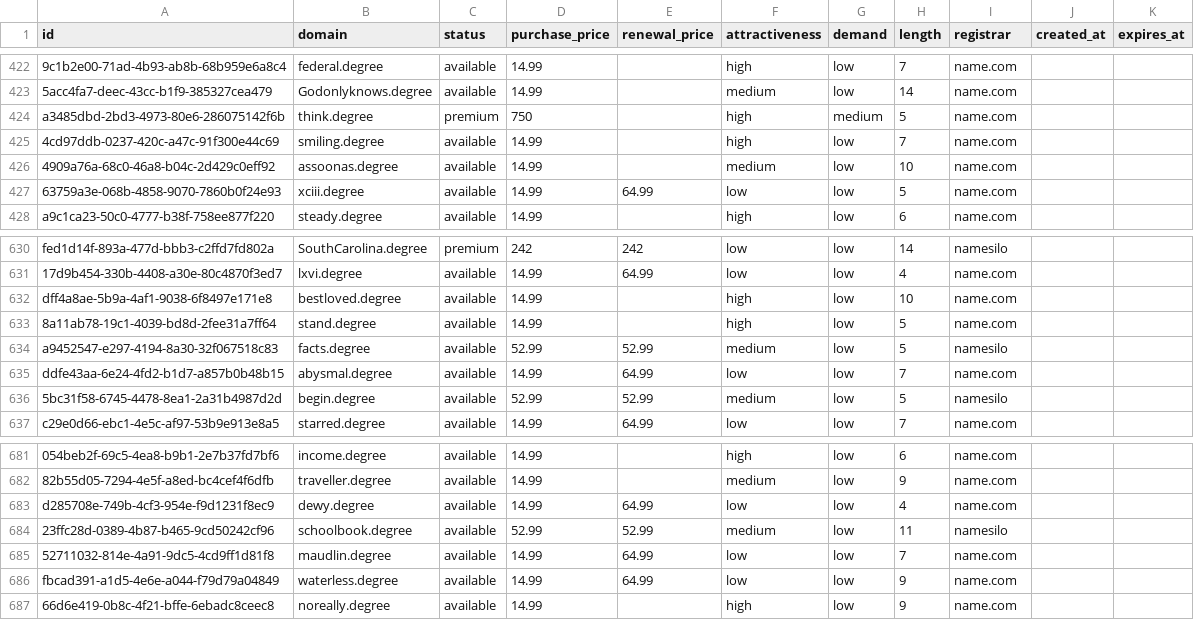
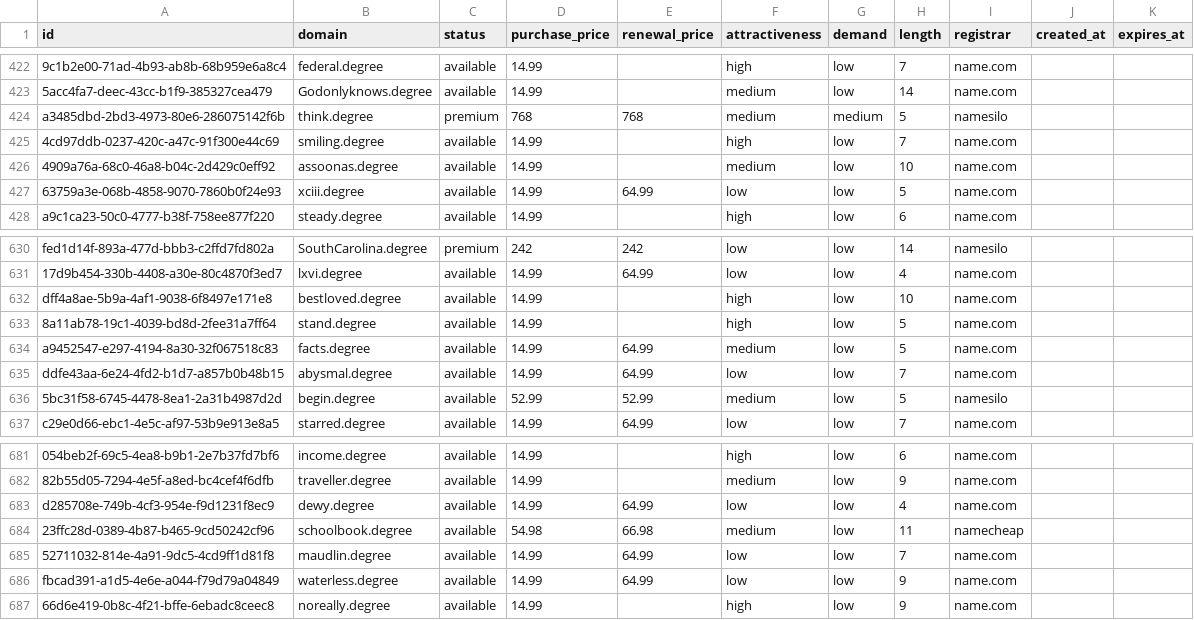
Before and after one commit to UniqueDomains/degree-oneword-domains, a CSV file: degree.csv, drawn as a sheet; only a part is shown, gaps mark what is left out; the diff names each change by its address in the sheet, - before the commit and + after, or states it on an @@ line.

Commit message:
Domains update

```diff
--- a/degree.csv
+++ b/degree.csv
-D424 (purchase_price): 750
+D424 (purchase_price): 768
-E424 (renewal_price): (empty)
+E424 (renewal_price): 768
-F424 (attractiveness): high
+F424 (attractiveness): medium
-I424 (registrar): name.com
+I424 (registrar): namesilo
-D634 (purchase_price): 52.99
+D634 (purchase_price): 14.99
-E634 (renewal_price): 52.99
+E634 (renewal_price): 64.99
-I634 (registrar): namesilo
+I634 (registrar): name.com
-D684 (purchase_price): 52.99
+D684 (purchase_price): 54.98
-E684 (renewal_price): 52.99
+E684 (renewal_price): 66.98
-I684 (registrar): namesilo
+I684 (registrar): namecheap
```
Also changed, not shown: 4 other files.
